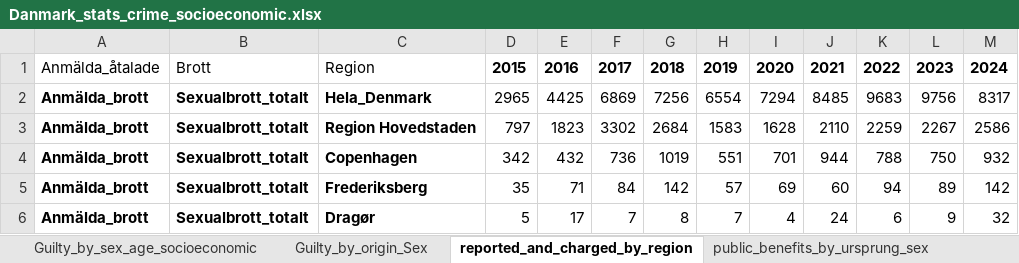
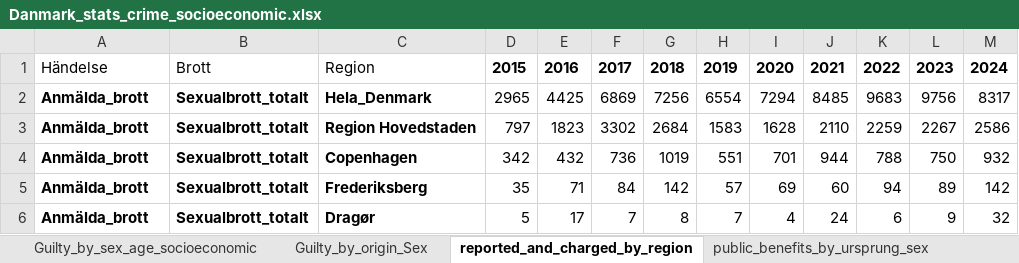
Before and after one commit to arhgreen/Dansk_Kriminalitet, an Excel workbook: RawData/Danmark_stats_crime_socioeconomic.xlsx, sheet reported_and_charged_by_region, drawn as a sheet; only a part is shown; values as stored, in another font and other column widths than the file's, no borders; table styles not drawn; the diff names each change by its address in the sheet, - before the commit and + after, or states it on an @@ line.

Commit message:
renaming

```diff
--- a/RawData/Danmark_stats_crime_socioeconomic.xlsx (sheet reported_and_charged_by_region)
+++ b/RawData/Danmark_stats_crime_socioeconomic.xlsx (sheet reported_and_charged_by_region)
-A1: Anmälda_åtalade
+A1: Händelse
```
